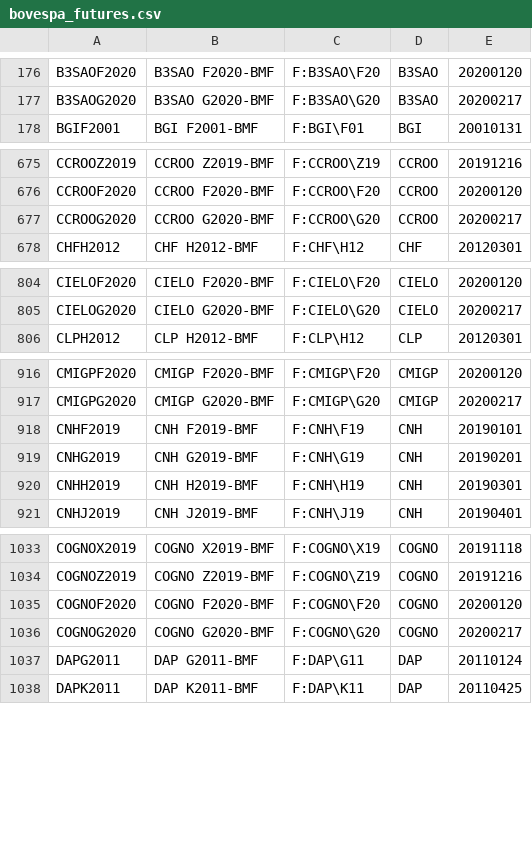
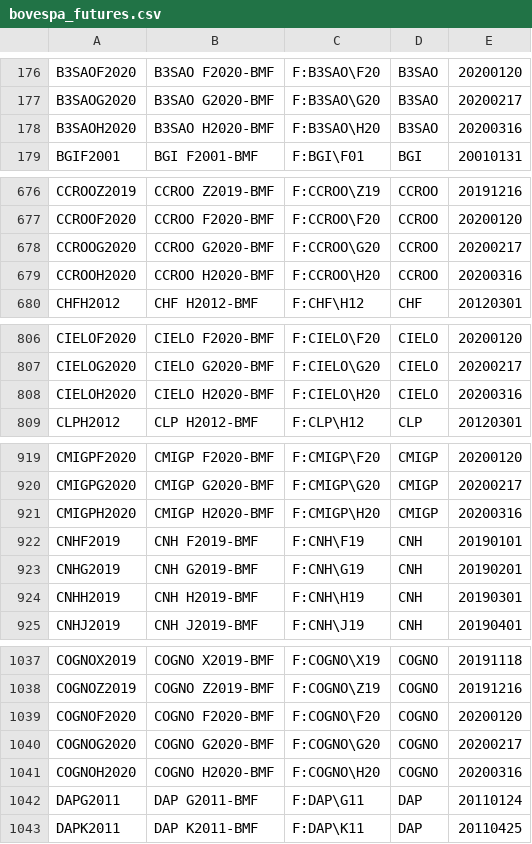
Before and after one commit to tradingview-dev/idc-expchains, a CSV file: expchains/bovespa_futures.csv, drawn as a sheet; only a part is shown, gaps mark what is left out; the diff covers the shown part only.

Commit message:
Autocommit

```diff
--- a/expchains/bovespa_futures.csv
+++ b/expchains/bovespa_futures.csv
@@ -177,2 +177,3 @@ B3SAOF2020,B3SAO F2020-BMF,F:B3SAO\F20,B3SAO,20200120
 B3SAOG2020,B3SAO G2020-BMF,F:B3SAO\G20,B3SAO,20200217
+B3SAOH2020,B3SAO H2020-BMF,F:B3SAO\H20,B3SAO,20200316
 BGIF2001,BGI F2001-BMF,F:BGI\F01,BGI,20010131
@@ -677,2 +678,3 @@ CCROOF2020,CCROO F2020-BMF,F:CCROO\F20,CCROO,20200120
 CCROOG2020,CCROO G2020-BMF,F:CCROO\G20,CCROO,20200217
+CCROOH2020,CCROO H2020-BMF,F:CCROO\H20,CCROO,20200316
 CHFH2012,CHF H2012-BMF,F:CHF\H12,CHF,20120301
@@ -805,2 +807,3 @@ CIELOF2020,CIELO F2020-BMF,F:CIELO\F20,CIELO,20200120
 CIELOG2020,CIELO G2020-BMF,F:CIELO\G20,CIELO,20200217
+CIELOH2020,CIELO H2020-BMF,F:CIELO\H20,CIELO,20200316
 CLPH2012,CLP H2012-BMF,F:CLP\H12,CLP,20120301
@@ -917,2 +920,3 @@ CMIGPF2020,CMIGP F2020-BMF,F:CMIGP\F20,CMIGP,20200120
 CMIGPG2020,CMIGP G2020-BMF,F:CMIGP\G20,CMIGP,20200217
+CMIGPH2020,CMIGP H2020-BMF,F:CMIGP\H20,CMIGP,20200316
 CNHF2019,CNH F2019-BMF,F:CNH\F19,CNH,20190101
@@ -1036,2 +1040,3 @@ COGNOF2020,COGNO F2020-BMF,F:COGNO\F20,COGNO,20200120
 COGNOG2020,COGNO G2020-BMF,F:COGNO\G20,COGNO,20200217
+COGNOH2020,COGNO H2020-BMF,F:COGNO\H20,COGNO,20200316
 DAPG2011,DAP G2011-BMF,F:DAP\G11,DAP,20110124
```
Also changed, not shown: 8 added rows elsewhere in this file.
